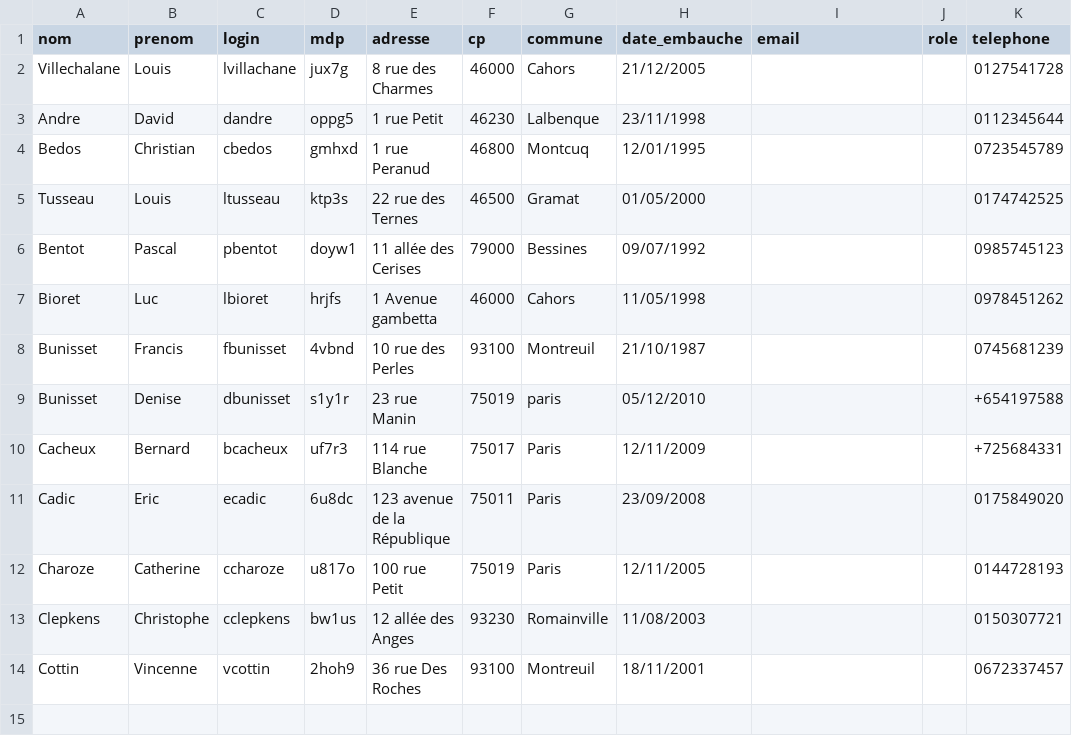
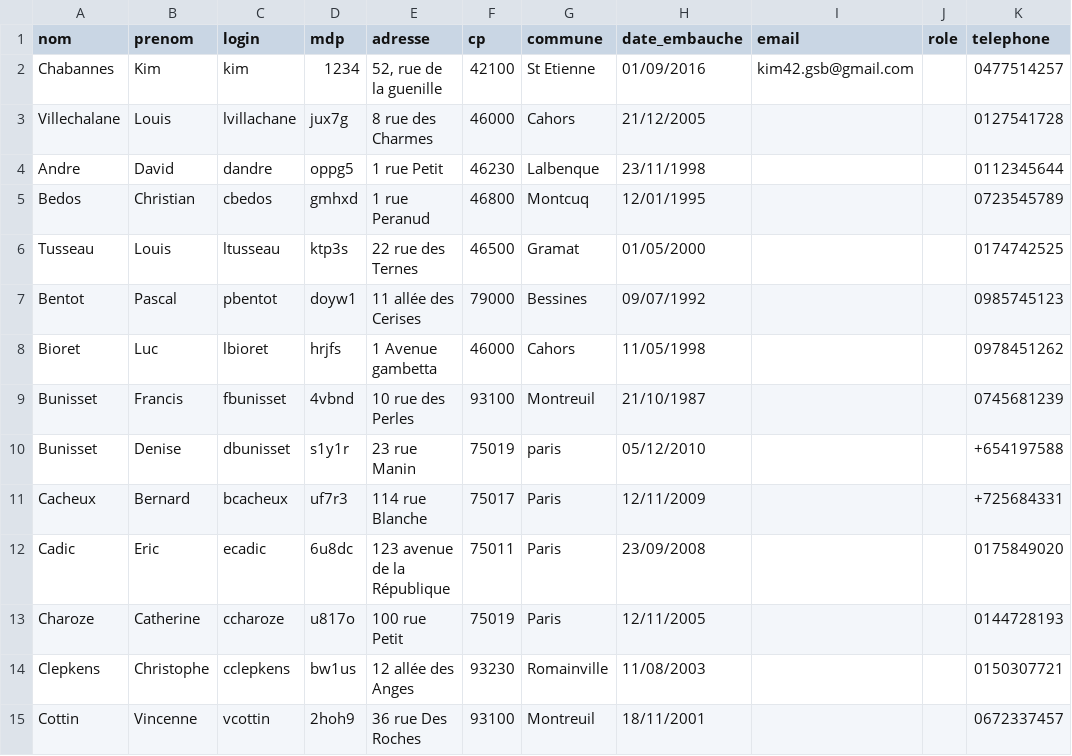
Before and after one commit to Shintouney/gsb, a CSV file: csv/visiteurs.csv, drawn as a sheet; the diff names each change by its address in the sheet, - before the commit and + after, or states it on an @@ line.

```diff
--- a/csv/visiteurs.csv
+++ b/csv/visiteurs.csv
+row 2: Chabannes | Kim | kim | 1234 | 52, rue de la guenille | 42100 | St Etienne | 01/09/2016 | kim42.gsb@gmail.com |  | 0477514257
```
Also changed, not shown: 2 other files.
